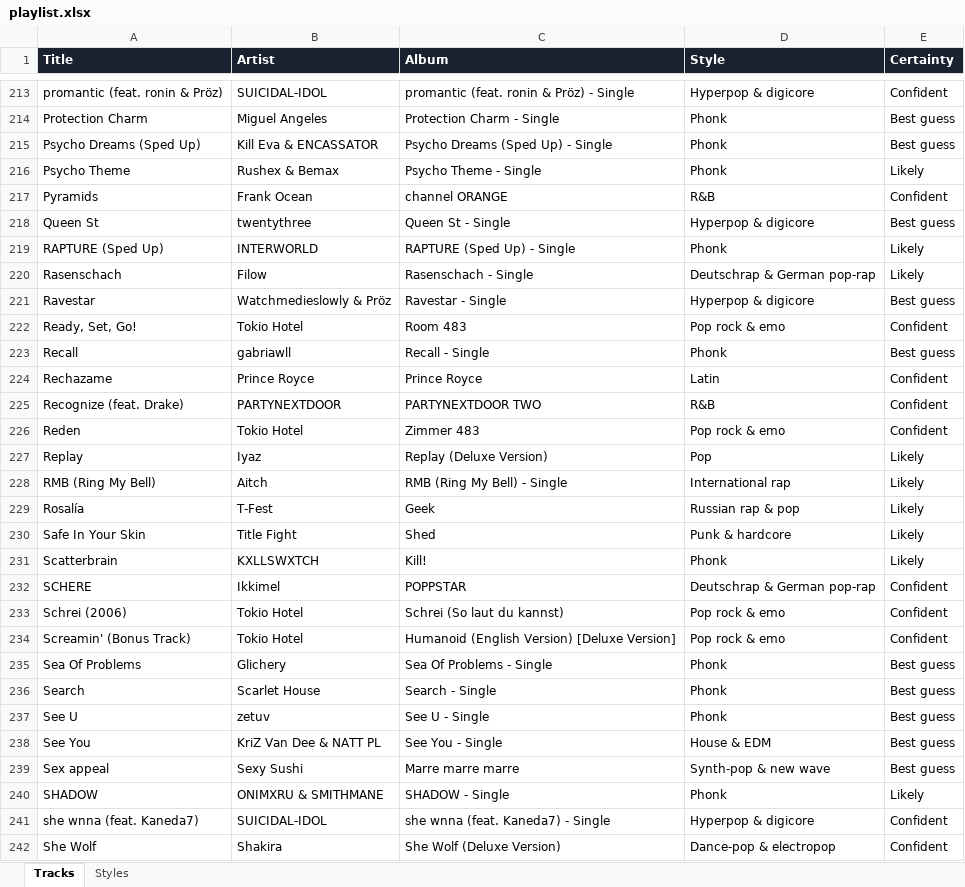
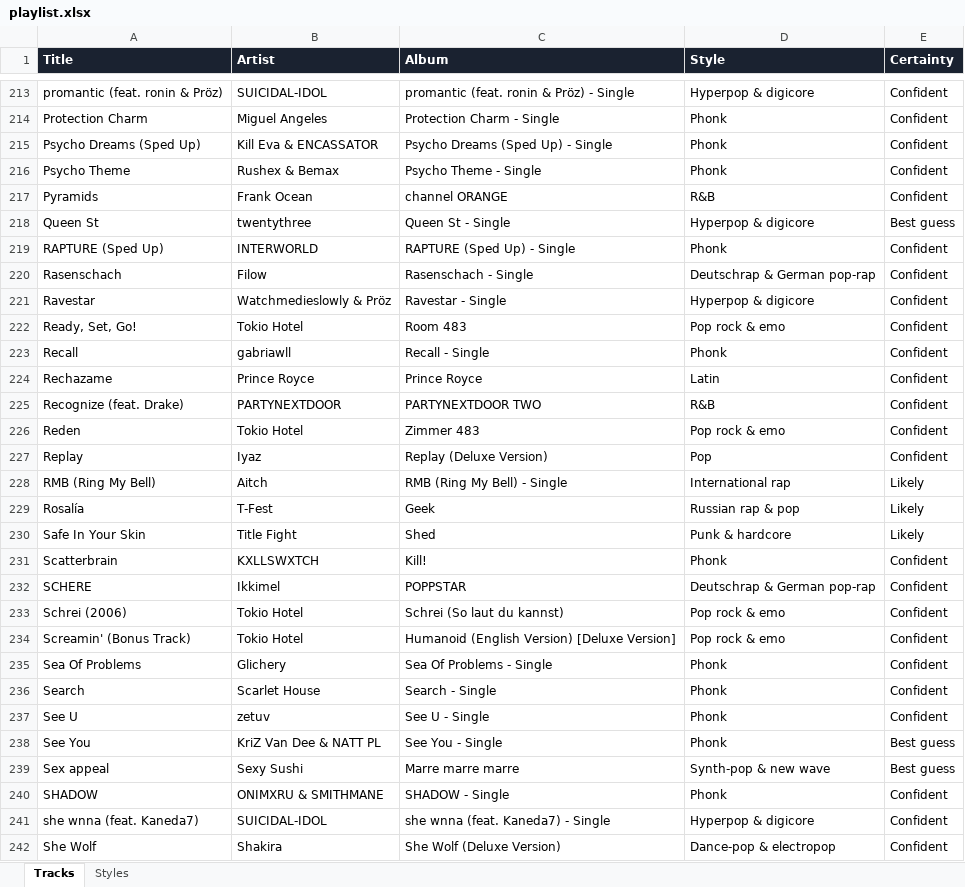
Before and after one commit to julie-reine15/wtf_am_i_listening, an Excel workbook: playlist.xlsx, sheet Tracks, drawn as a sheet; only a part is shown, gaps mark what is left out; values as stored, in another font and other column widths than the file's, no borders; the diff covers the shown part only; the diff names each change by its address in the sheet, - before the commit and + after, or states it on an @@ line.

Commit message:
reviewed and updated confidence for some track styles

```diff
--- a/playlist.xlsx (sheet Tracks)
+++ b/playlist.xlsx (sheet Tracks)
-E214:E215 (Certainty): Best guess
+E214:E215 (Certainty): Confident
-E216 (Certainty): Likely
+E216 (Certainty): Confident
-E219:E220 (Certainty): Likely
+E219:E220 (Certainty): Confident
-E221 (Certainty): Best guess
+E221 (Certainty): Confident
-E223 (Certainty): Best guess
+E223 (Certainty): Confident
-E227 (Certainty): Likely
+E227 (Certainty): Confident
-E231 (Certainty): Likely
+E231 (Certainty): Confident
-E235:E237 (Certainty): Best guess
+E235:E237 (Certainty): Confident
-D238 (Style): House & EDM
+D238 (Style): Phonk
-E240 (Certainty): Likely
+E240 (Certainty): Confident
```
Also changed, not shown: 147 edited cells elsewhere in this sheet.
